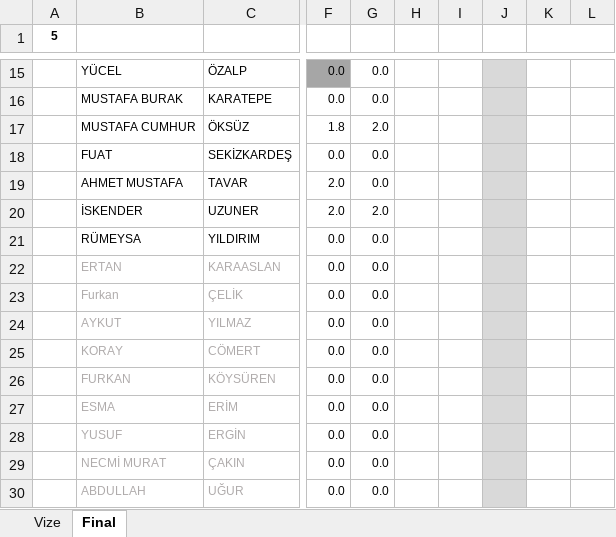
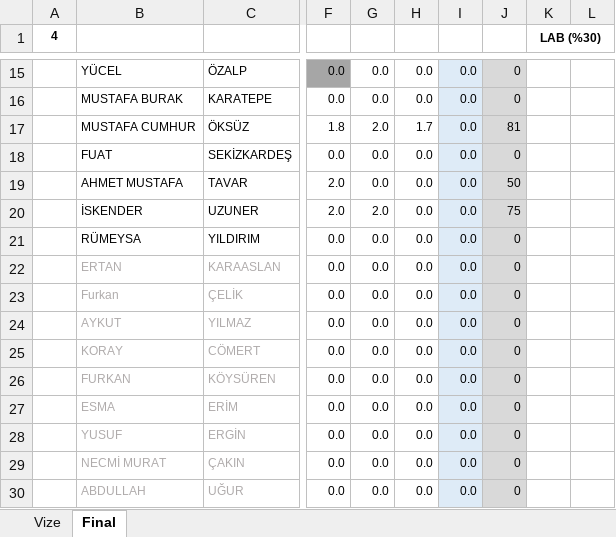
Before and after one commit to ozkansari/MyCourses, an Excel workbook: AdvancedJava/_docs/Notlar.xlsx, sheet Final, drawn as a sheet; only a part is shown, gaps mark what is left out; values as stored, in another font and other column widths than the file's, no borders; conditional formats not drawn; the diff covers the shown part only; the diff names each change by its address in the sheet, - before the commit and + after, or states it on an @@ line.

```diff
--- a/AdvancedJava/_docs/Notlar.xlsx (sheet Final)
+++ b/AdvancedJava/_docs/Notlar.xlsx (sheet Final)
-A1: 5
+A1: 4
-K1: (empty)
+K1: LAB (%30)
-H15:H16: (empty)
+H15:H16: 0.0
-I15:I30 fill: none
+I15:I30 fill: #DEEBF7
-I15:I30: (empty)
+I15:I30: 0.0
-J15:J16: (empty)
+J15:J16: 0
-H17: (empty)
+H17: 1.7
-J17: (empty)
+J17: 81
-H18:H30: (empty)
+H18:H30: 0.0
-J18: (empty)
+J18: 0
-J19: (empty)
+J19: 50
-J20: (empty)
+J20: 75
-J21:J30: (empty)
+J21:J30: 0
```
Also changed, not shown: 40 edited cells and cell formats elsewhere in this sheet, 10 other files.
